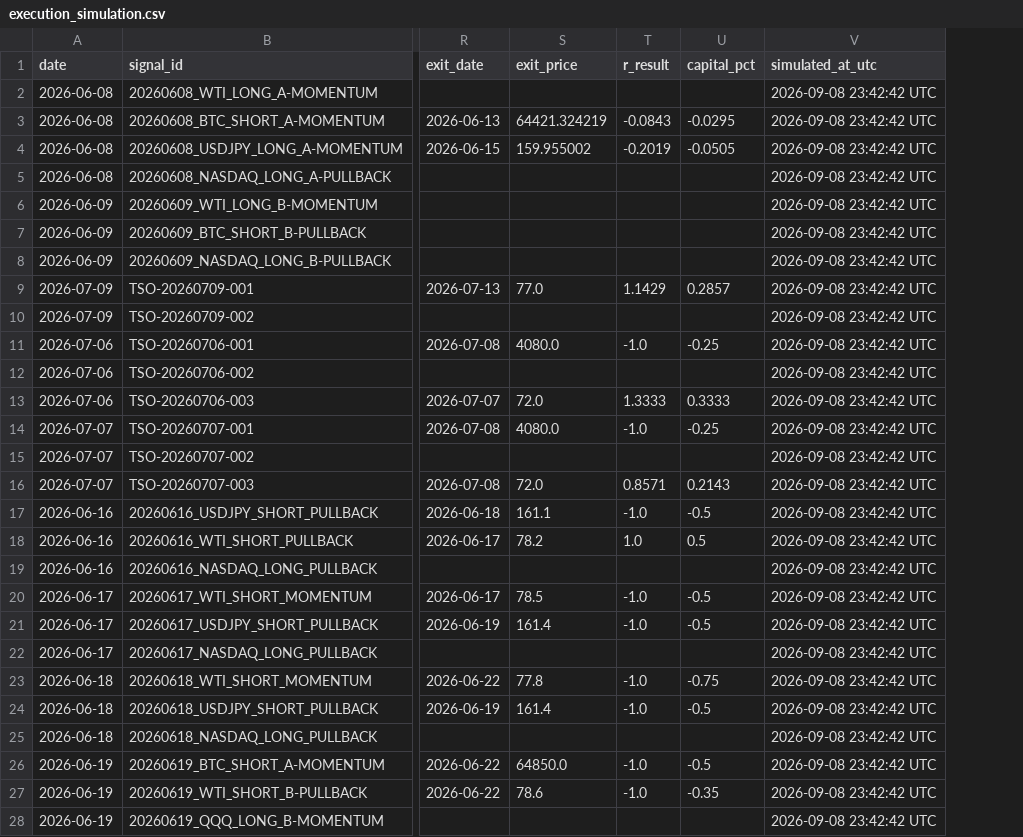
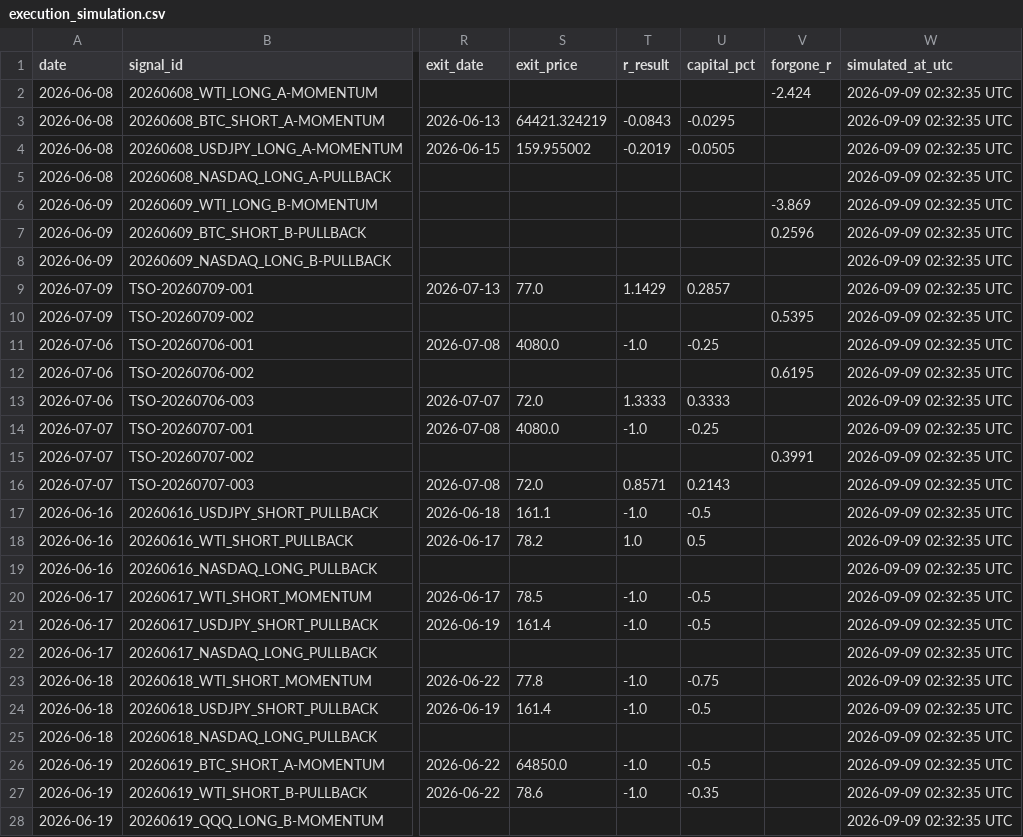
Before and after one commit to Tadaim2tk/tactical-swing-os, a CSV file: data/execution_simulation.csv, drawn as a sheet; only a part is shown, gaps mark what is left out; addresses are those after the commit; the diff covers the shown part only; the diff names each change by its address in the sheet, - before the commit and + after, or states it on an @@ line.

```diff
--- a/data/execution_simulation.csv
+++ b/data/execution_simulation.csv
+column V (forgone_r), rows 2-15: -2.424 |  |  |  | -3.869 | 0.2596 |  |  | 0.5395 |  | 0.6195 |  |  | 0.3991
-W2:W28 (simulated_at_utc): 2026-09-08 23:42:42 UTC
+W2:W28 (simulated_at_utc): 2026-09-09 02:32:35 UTC
```
Also changed, not shown: 144 edited cells elsewhere in this file, 2 other files.
